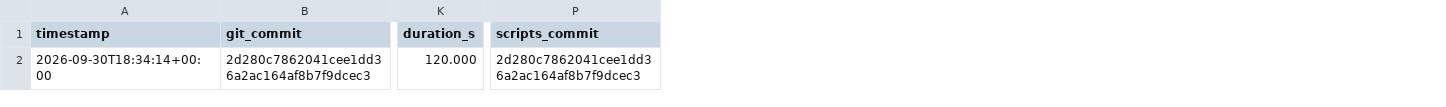
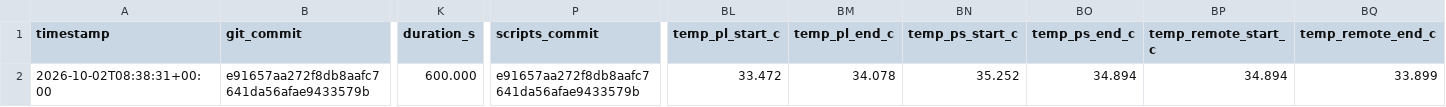
Before and after one commit to ShashankT-ECE/cnn-accelerator, a CSV file: v2/results/hw_nooverlay_idle_phases.csv, drawn as a sheet; only a part is shown, gaps mark what is left out; the diff covers the shown part only; the diff names each change by its address in the sheet, - before the commit and + after, or states it on an @@ line.

Commit message:
V2 results: repeatability session_index 3 (same scope as index 2: B3 safe/fast/CPU, CPU baselines incl. ORT INT8, B1 power both nets, fcal; scripts e91657a, paper_grade, results/rep3/, sha256 verified; end-of-run checks 0 logins / 0 apt overlaps) and the settled no-overlay idle reference (10 min, taken 15.5 min after a fresh boot, 0 bitstream loads: 3.207 W mean, quartile means 3.206-3.208 W; replaces the unsettled 120 s / 4 min one); round-3 board logs tarball

```diff
--- a/v2/results/hw_nooverlay_idle_phases.csv
+++ b/v2/results/hw_nooverlay_idle_phases.csv
+column BL (temp_pl_start_c), row 2: 33.472
+column BM (temp_pl_end_c), row 2: 34.078
+column BN (temp_ps_start_c), row 2: 35.252
+column BO (temp_ps_end_c), row 2: 34.894
+column BP (temp_remote_start_c), row 2: 34.894
+column BQ (temp_remote_end_c), row 2: 33.899
-A2 (timestamp): 2026-09-30T18:34:14+00:00
+A2 (timestamp): 2026-10-02T08:38:31+00:00
-B2 (git_commit): 2d280c7862041cee1dd36a2ac164af8b7f9dcec3
+B2 (git_commit): e91657aa272f8db8aafc7641da56afae9433579b
-K2 (duration_s): 120.000
+K2 (duration_s): 600.000
-P2 (scripts_commit): 2d280c7862041cee1dd36a2ac164af8b7f9dcec3
+P2 (scripts_commit): e91657aa272f8db8aafc7641da56afae9433579b
```
Also changed, not shown: 15 edited cells elsewhere in this file, 26 other files.
